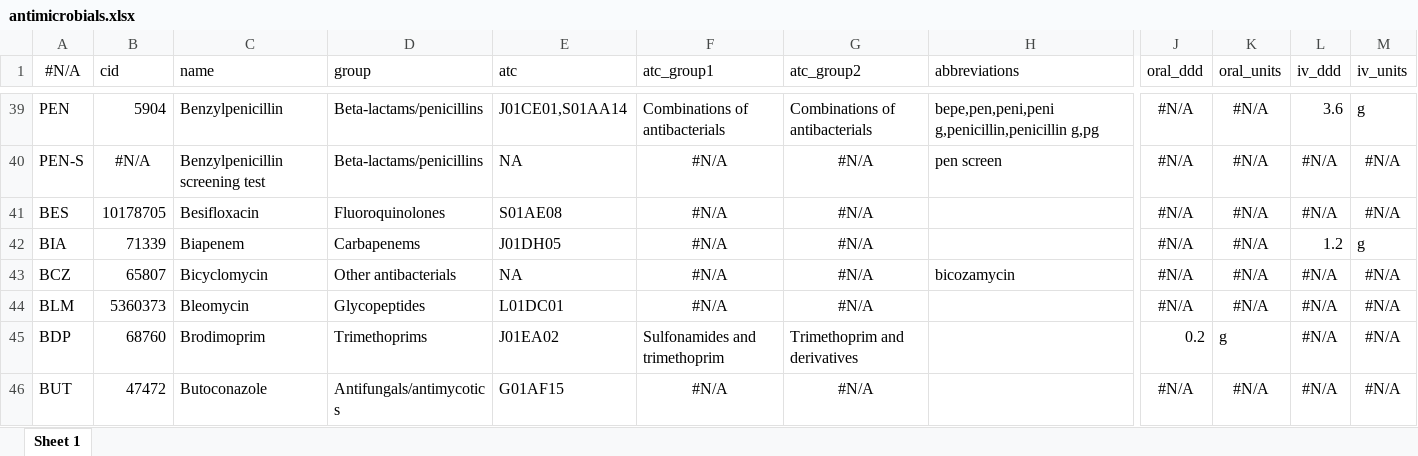
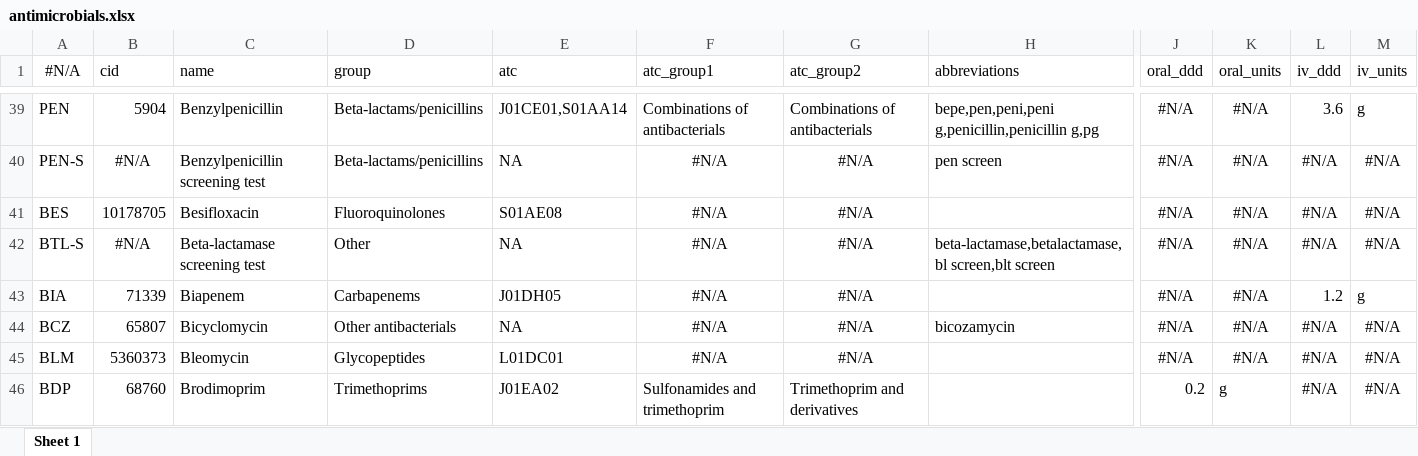
Before and after one commit to msberends/AMR, an Excel workbook: data-raw/antimicrobials.xlsx, sheet Sheet 1, drawn as a sheet; only a part is shown, gaps mark what is left out; the shorter side is filled out with more unchanged rows; values as stored, in another font and other column widths than the file's, no borders; rows hold the shown columns only; the diff names each change by its address in the sheet, - before the commit and + after, or states it on an @@ line.

```diff
--- a/data-raw/antimicrobials.xlsx (sheet Sheet 1)
+++ b/data-raw/antimicrobials.xlsx (sheet Sheet 1)
+row 42: BTL-S | #N/A | Beta-lactamase screening test | Other | NA | #N/A | #N/A | beta-lactamase,betalactamase,bl screen,blt screen | #N/A | #N/A | #N/A | #N/A
```
Also changed, not shown: 48 other files.
